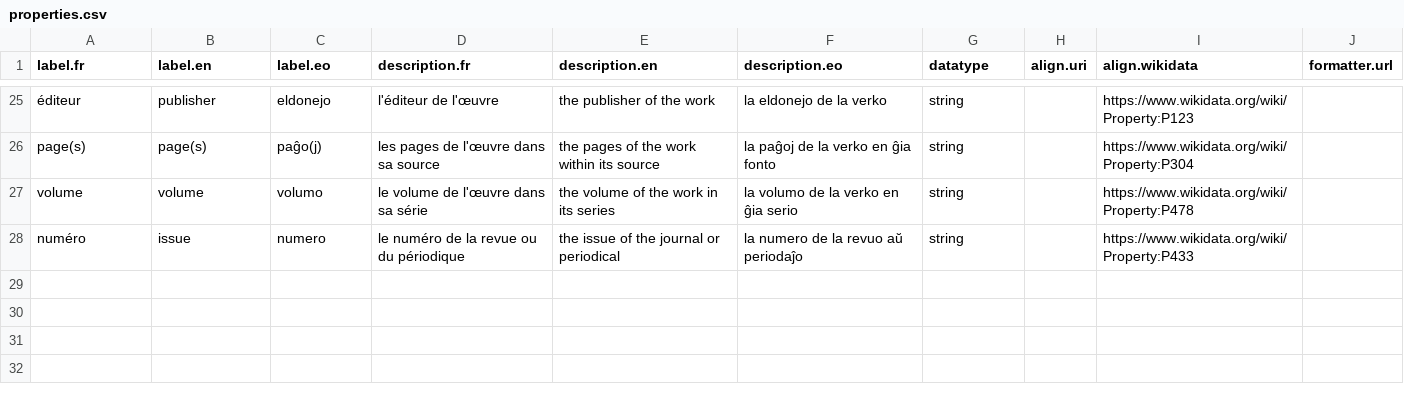
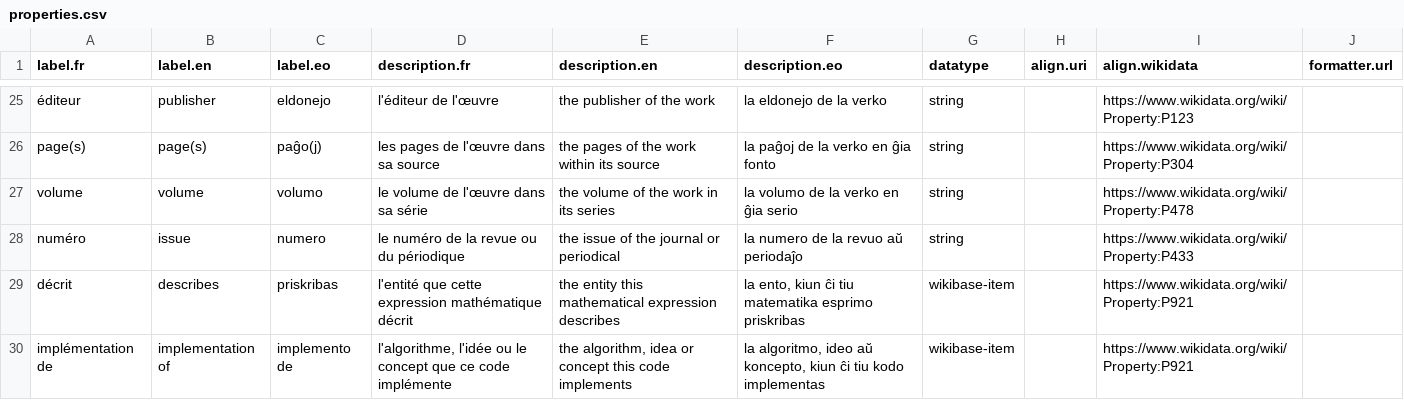
Before and after one commit to Ron-RONZZ-org/ronzz-wikibase, a CSV file: extensions/EmbeddableContent/manifests/properties.csv, drawn as a sheet; only a part is shown, gaps mark what is left out; the diff names each change by its address in the sheet, - before the commit and + after, or states it on an @@ line.

Commit message:
fix: visible embed/citation toolbar; citation vendor autoload; math 'describes' + code 'implementation of' fields; quotation language = all 500+ languages
1. Gadget: the copy-embed/copy-citation buttons were portlet links hidden in
   the Vector 2022 'More options' (…) menu — now a prominent toolbar under
   the page title. Shows only applicable actions (embeddability + citation
   fetched on load); styled via new gadget.css.
2. WikibaseCitation: apa/vancouver fatalled with 'Class
   Seboettg\CiteProc\CiteProc not found' — the extension's composer vendor is
   installed in the extension dir (not merged into the wiki root), so nothing
   wired it into MediaWiki's autoloader. Registration callback
   (Hooks::onRegistration) now requires the vendor autoload. E2E citation
   check strengthened to fail on error payloads for ALL styles (was blind to
   this).
3. Special:AddMath gains an optional 'describes' entity field
   (wikibase-item property 'describes', aligned to Wikidata P921 main
   subject); Special:AddCodeSnippet gains 'implementation of'
   (aligned to P921). Manifest + seed config emission + typed config
   accessors (nullable for un-reseeded instances) + statement write on submit.
4. Special:AddQuotation language field: was a select restricted to the config
   fallback languages (fr/en/eo) — now a combobox over all 500+ MediaWiki
   languages, validated on submit (bad-language error).

Tests: 90 PHPUnit + 9 seed tests green; new E2E math flow asserts the
describes statement; citation E2E now catches formatter errors.

```diff
--- a/extensions/EmbeddableContent/manifests/properties.csv
+++ b/extensions/EmbeddableContent/manifests/properties.csv
+row 29: décrit | describes | priskribas | l'entité que cette expression mathématique décrit | the entity this mathematical expression describes | la ento, kiun ĉi tiu matematika esprimo priskribas | wikibase-item |  | https://www.wikidata.org/wiki/Property:P921
+row 30: implémentation de | implementation of | implemento de | l'algorithme, l'idée ou le concept que ce code implémente | the algorithm, idea or concept this code implements | la algoritmo, ideo aŭ koncepto, kiun ĉi tiu kodo implementas | wikibase-item |  | https://www.wikidata.org/wiki/Property:P921
```
Also changed, not shown: 16 other files.
